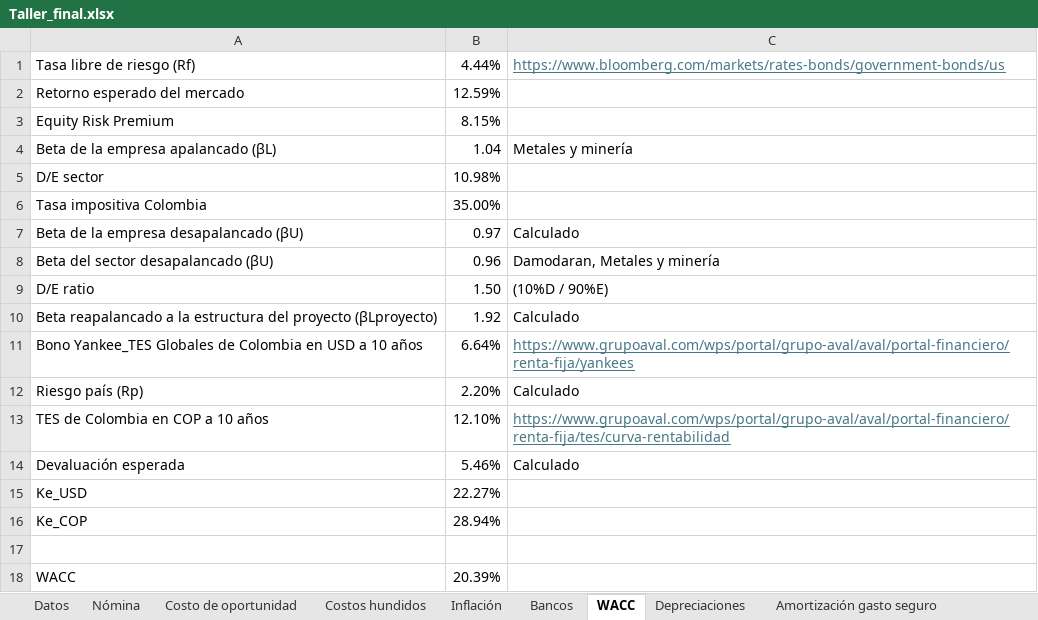
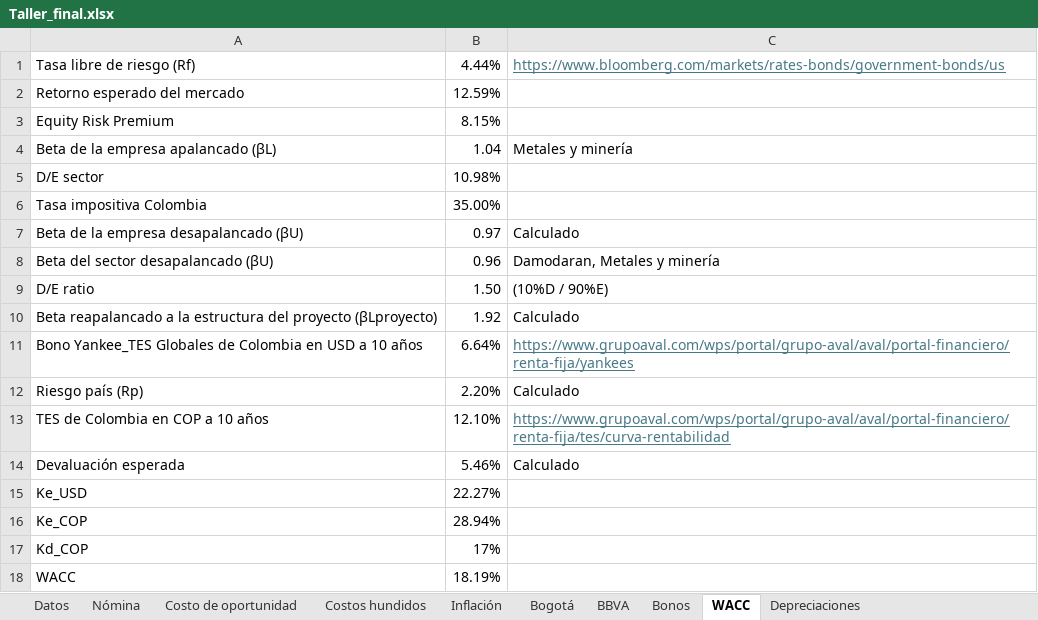
Before and after one commit to DavidArmendariz/corporate-finance-project, an Excel workbook: Taller_final.xlsx, sheet WACC, drawn as a sheet; values as stored, in another font and other column widths than the file's, no borders; the diff names each change by its address in the sheet, - before the commit and + after, or states it on an @@ line.

Commit message:
Refactor financial model to incorporate corporate bond parameters
- Updated `model.py` to replace references from Bancos to Bonos, reflecting the shift to corporate bond calculations.
- Modified the `FixedParams` class to include new attributes for corporate bond data, such as effective annual cost of debt and annual coupons.
- Adjusted functions for debt schedule calculations to utilize the new bond parameters, ensuring accurate financial modeling.
- Updated the Excel workbook reference in the `load_fixed_params` function to align with the new structure.

```diff
--- a/Taller_final.xlsx (sheet WACC)
+++ b/Taller_final.xlsx (sheet WACC)
-sheet tab: Bancos
+sheet tab: Bogotá
+sheet tab: BBVA
+sheet tab: Bonos
-row 17: (empty)
+row 17: Kd_COP | 17%
-B18: 20.39%
+B18: 18.19%
```
Also changed, not shown: sheet Estado de resultados, sheet Breakeven Precio, sheet Datos, charts or pictures, 1 other file.
